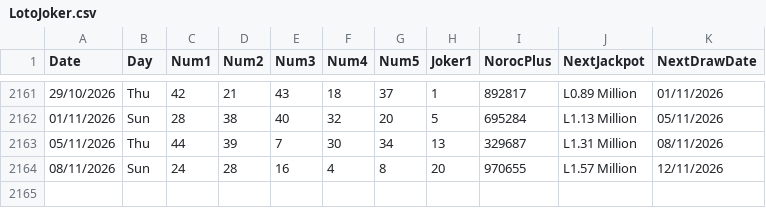
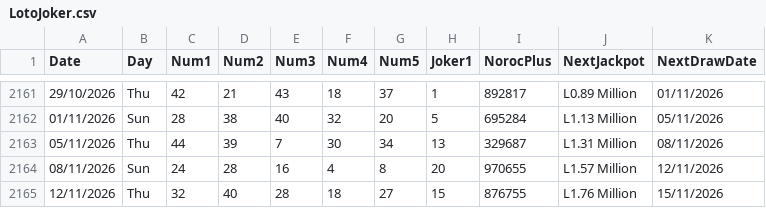
Before and after one commit to AndreiDus/lotoapp-data, a CSV file: data/ro/LotoJoker.csv, drawn as a sheet; only a part is shown, gaps mark what is left out.

Commit message:
Automated Sync: Updated latest draw data for Romania Joker

```diff
--- a/data/ro/LotoJoker.csv
+++ b/data/ro/LotoJoker.csv
@@ -2164 +2164,2 @@ Date,Day,Num1,Num2,Num3,Num4,Num5,Joker1,NorocPlus,NextJackpot,NextDrawDate
 08/11/2026,Sun,24,28,16,4,8,20,970655,L1.57 Million,12/11/2026
+12/11/2026,Thu,32,40,28,18,27,15,876755,L1.76 Million,15/11/2026
```
